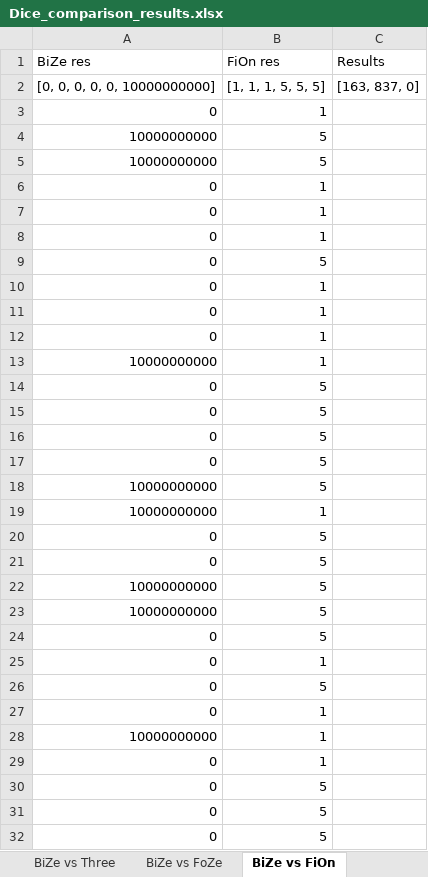
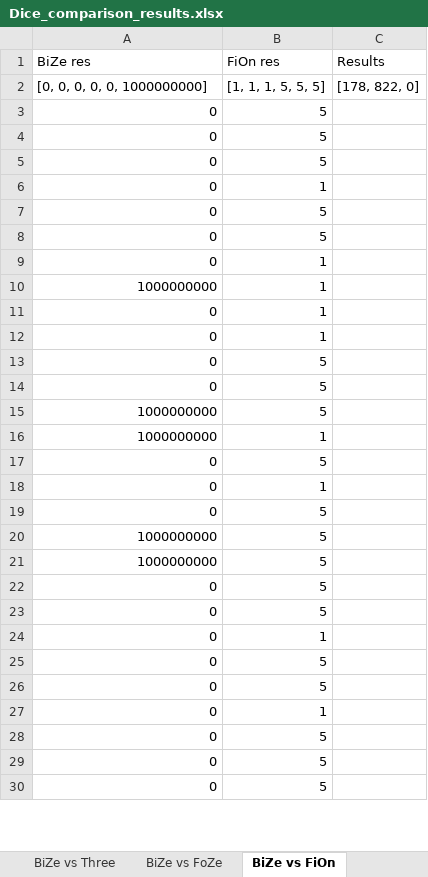
Before and after one commit to yamiau/Miscellaneous, an Excel workbook: Non-Transitive Comparison/Dice_comparison_results.xlsx, sheet BiZe vs FiOn, drawn as a sheet; only a part is shown; values as stored, in another font and other column widths than the file's, no borders; removed rows and columns are numbered as before the commit, all else as after; the diff covers the shown part only; the diff names each change by its address in the sheet, - before the commit and + after, or states it on an @@ line.

```diff
--- a/Non-Transitive Comparison/Dice_comparison_results.xlsx (sheet BiZe vs FiOn)
+++ b/Non-Transitive Comparison/Dice_comparison_results.xlsx (sheet BiZe vs FiOn)
-A2 (BiZe res): [0, 0, 0, 0, 0, 10000000000]
+A2 (BiZe res): [0, 0, 0, 0, 0, 1000000000]
-C2 (Results): [163, 837, 0]
+C2 (Results): [178, 822, 0]
@@ row 3 moved to row 33: 0 @@
-A3:A4 (BiZe res): 10000000000
+A3:A4 (BiZe res): 0
@@ row 6 moved to row 34: 0 @@
@@ row 7 moved to row 35: 0 @@
@@ row 33 moved to row 5: 0 @@
@@ row 37 moved to row 8: 0 @@
+row 10: 1000000000 | 1
-row 13: 10000000000 | 1
-A15 (BiZe res): 0
+A15 (BiZe res): 1000000000
+row 16: 1000000000 | 1
-row 18: 10000000000 | 5
-A18 (BiZe res): 10000000000
+A18 (BiZe res): 0
+row 20: 1000000000 | 5
+row 21: 1000000000 | 5
-row 22: 10000000000 | 5
-row 23: 10000000000 | 5
@@ row 27 moved to row 37: 0 @@
-row 28: 10000000000 | 1
@@ row 39 moved to row 26: 0 @@
```
Also changed, not shown: other rows of this sheet, sheet BiZe vs SiTw, sheet BiZe vs FoZe, sheet BiZe vs Three, sheet Three vs FiOn, sheet FoZe vs FiOn, sheet FiOn vs SiTw, 3 more sheets, 2 other files.
